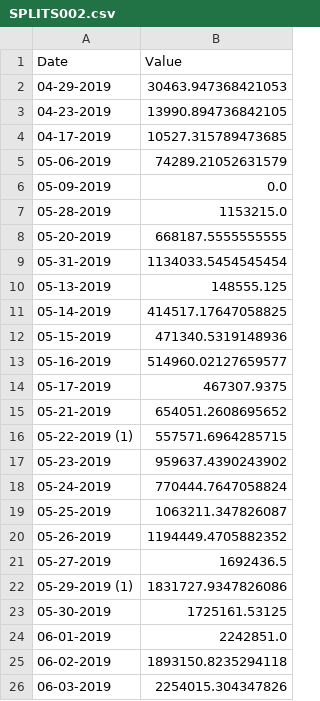
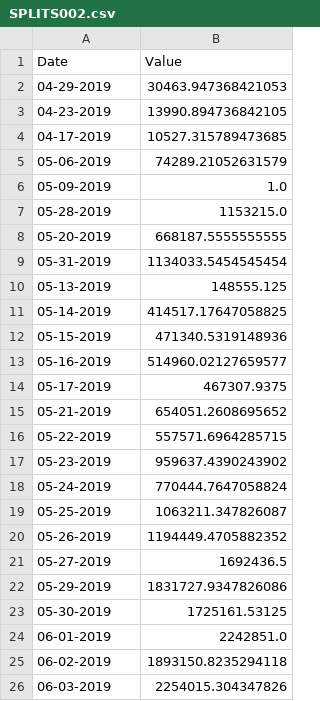
Before and after one commit to esundbla/Data_cleaning, a CSV file: SPLIT/SPLITS002.csv, drawn as a sheet; only a part is shown.

```diff
--- a/SPLIT/SPLITS002.csv
+++ b/SPLIT/SPLITS002.csv
@@ -5,3 +5,3 @@ Date,Value
 05-06-2019,74289.21052631579
-05-09-2019,0.0
+05-09-2019,1.0
 05-28-2019,1153215.0
@@ -15,3 +15,3 @@ Date,Value
 05-21-2019,654051.2608695652
-05-22-2019 (1),557571.6964285715
+05-22-2019,557571.6964285715
 05-23-2019,959637.4390243902
@@ -21,3 +21,3 @@ Date,Value
 05-27-2019,1692436.5
-05-29-2019 (1),1831727.9347826086
+05-29-2019,1831727.9347826086
 05-30-2019,1725161.53125
```
Also changed, not shown: SPLIT/SPLITS001.csv, SPLIT/SPLITS003.csv, 4 other files.
